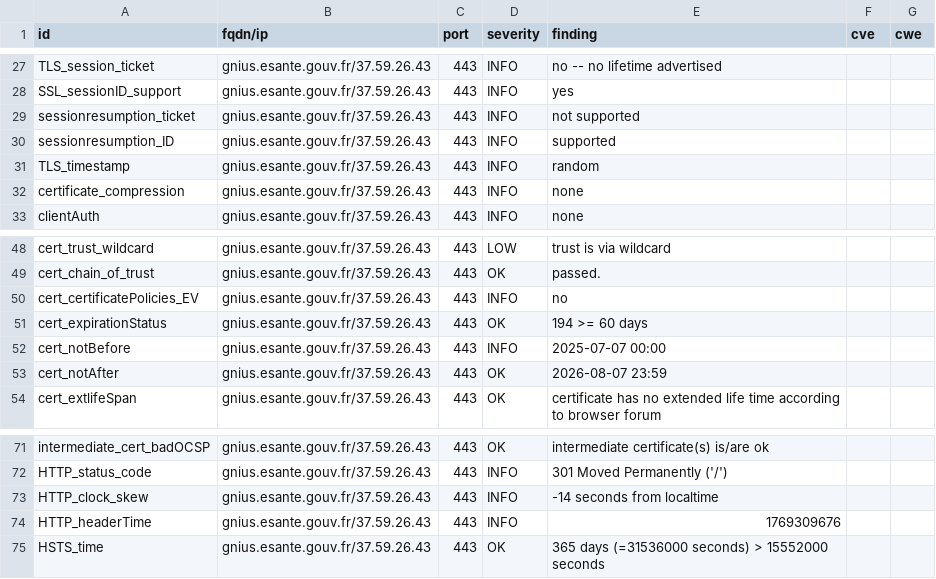
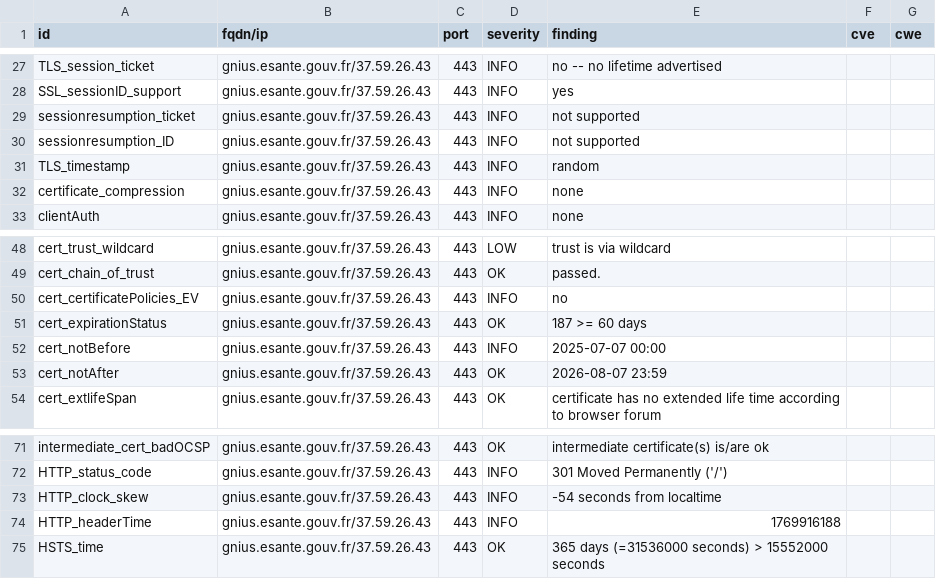
Before and after one commit to ansforge/dashlord, a CSV file: results/aHR0cHM6Ly9nbml1cy5lc2FudGUuZ291di5mcg==/testssl.csv, drawn as a sheet; only a part is shown, gaps mark what is left out.

```diff
--- a/results/aHR0cHM6Ly9nbml1cy5lc2FudGUuZ291di5mcg==/testssl.csv
+++ b/results/aHR0cHM6Ly9nbml1cy5lc2FudGUuZ291di5mcg==/testssl.csv
@@ -29,3 +29,3 @@
 "sessionresumption_ticket","gnius.esante.gouv.fr/37.59.26.43","443","INFO","not supported","",""
-"sessionresumption_ID","gnius.esante.gouv.fr/37.59.26.43","443","INFO","supported","",""
+"sessionresumption_ID","gnius.esante.gouv.fr/37.59.26.43","443","INFO","not supported","",""
 "TLS_timestamp","gnius.esante.gouv.fr/37.59.26.43","443","INFO","random","",""
@@ -50,3 +50,3 @@
 "cert_certificatePolicies_EV","gnius.esante.gouv.fr/37.59.26.43","443","INFO","no","",""
-"cert_expirationStatus","gnius.esante.gouv.fr/37.59.26.43","443","OK","194 >= 60 days","",""
+"cert_expirationStatus","gnius.esante.gouv.fr/37.59.26.43","443","OK","187 >= 60 days","",""
 "cert_notBefore","gnius.esante.gouv.fr/37.59.26.43","443","INFO","2025-07-07 00:00","",""
@@ -72,4 +72,4 @@
 "HTTP_status_code","gnius.esante.gouv.fr/37.59.26.43","443","INFO","301 Moved Permanently ('/')","",""
-"HTTP_clock_skew","gnius.esante.gouv.fr/37.59.26.43","443","INFO","-14 seconds from localtime","",""
-"HTTP_headerTime","gnius.esante.gouv.fr/37.59.26.43","443","INFO","1769309676","",""
+"HTTP_clock_skew","gnius.esante.gouv.fr/37.59.26.43","443","INFO","-54 seconds from localtime","",""
+"HTTP_headerTime","gnius.esante.gouv.fr/37.59.26.43","443","INFO","1769916188","",""
 "HSTS_time","gnius.esante.gouv.fr/37.59.26.43","443","OK","365 days (=31536000 seconds) > 15552000 seconds","",""
```
Also changed, not shown: 13 other files.
